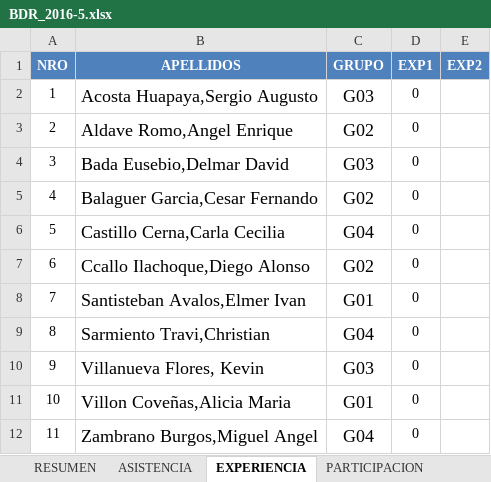
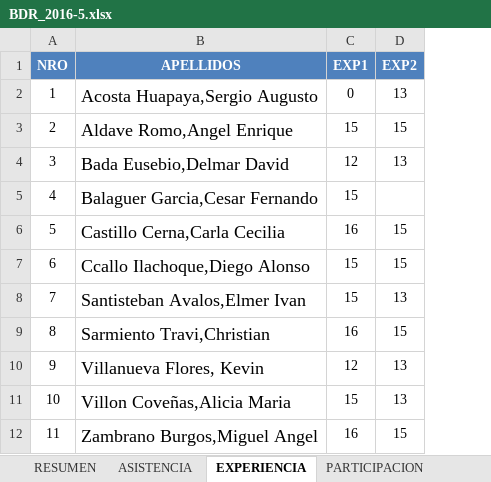
Before and after one commit to gcoronelc/UCS_BDR_2016-5, an Excel workbook: Doc/BDR_2016-5.xlsx, sheet EXPERIENCIA, drawn as a sheet; values as stored, in another font and other column widths than the file's, no borders; removed rows and columns are numbered as before the commit, all else as after; the diff names each change by its address in the sheet, - before the commit and + after, or states it on an @@ line.

```diff
--- a/Doc/BDR_2016-5.xlsx (sheet EXPERIENCIA)
+++ b/Doc/BDR_2016-5.xlsx (sheet EXPERIENCIA)
-column C (GRUPO), rows 2-12: G03 | G02 | G03 | G02 | G04 | G02 | G01 | G04 | G03 | G01 | G04
-D2 (EXP2): (empty)
+D2 (EXP2): 13
-C3 (EXP1): 0
+C3 (EXP1): 15
-D3 (EXP2): (empty)
+D3 (EXP2): 15
-C4 (EXP1): 0
+C4 (EXP1): 12
-D4 (EXP2): (empty)
+D4 (EXP2): 13
-C5 (EXP1): 0
+C5 (EXP1): 15
-C6 (EXP1): 0
+C6 (EXP1): 16
-D6:D7 (EXP2): (empty)
+D6:D7 (EXP2): 15
-C7:C8 (EXP1): 0
+C7:C8 (EXP1): 15
-D8 (EXP2): (empty)
+D8 (EXP2): 13
-C9 (EXP1): 0
+C9 (EXP1): 16
-D9 (EXP2): (empty)
+D9 (EXP2): 15
-C10 (EXP1): 0
+C10 (EXP1): 12
-D10:D11 (EXP2): (empty)
+D10:D11 (EXP2): 13
-C11 (EXP1): 0
+C11 (EXP1): 15
-C12 (EXP1): 0
+C12 (EXP1): 16
-D12 (EXP2): (empty)
+D12 (EXP2): 15
```
Also changed, not shown: sheet RESUMEN, sheet INVESTIGACION, sheet PARTICIPACION, sheet ASISTENCIA, formulas that keep their value.
